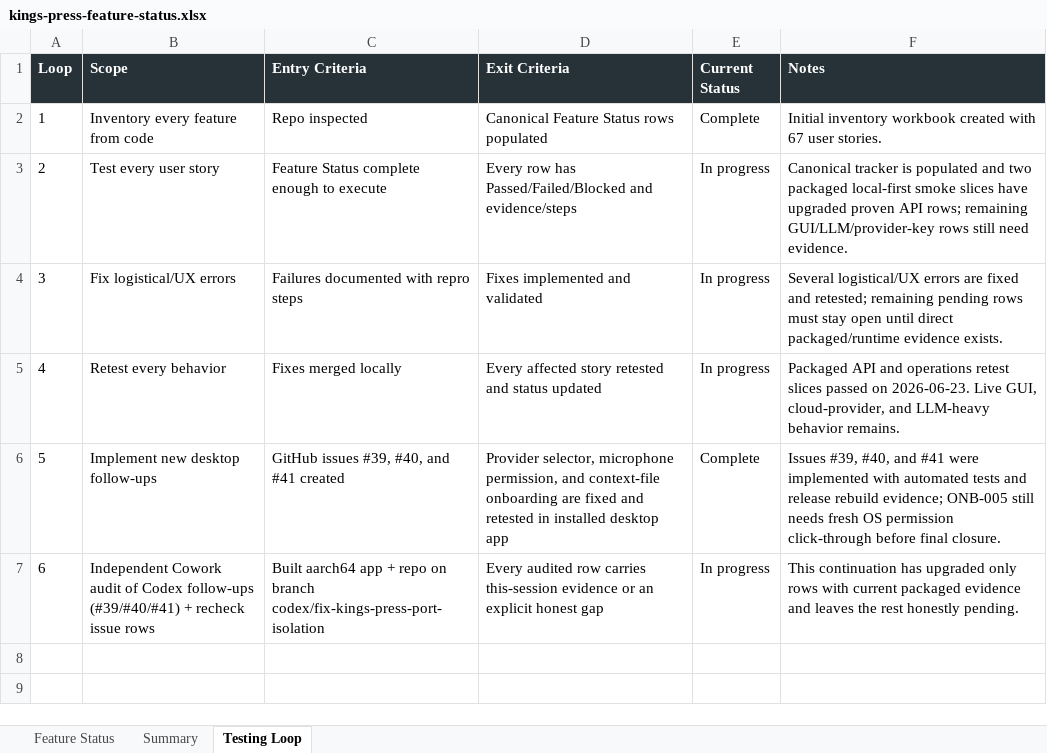
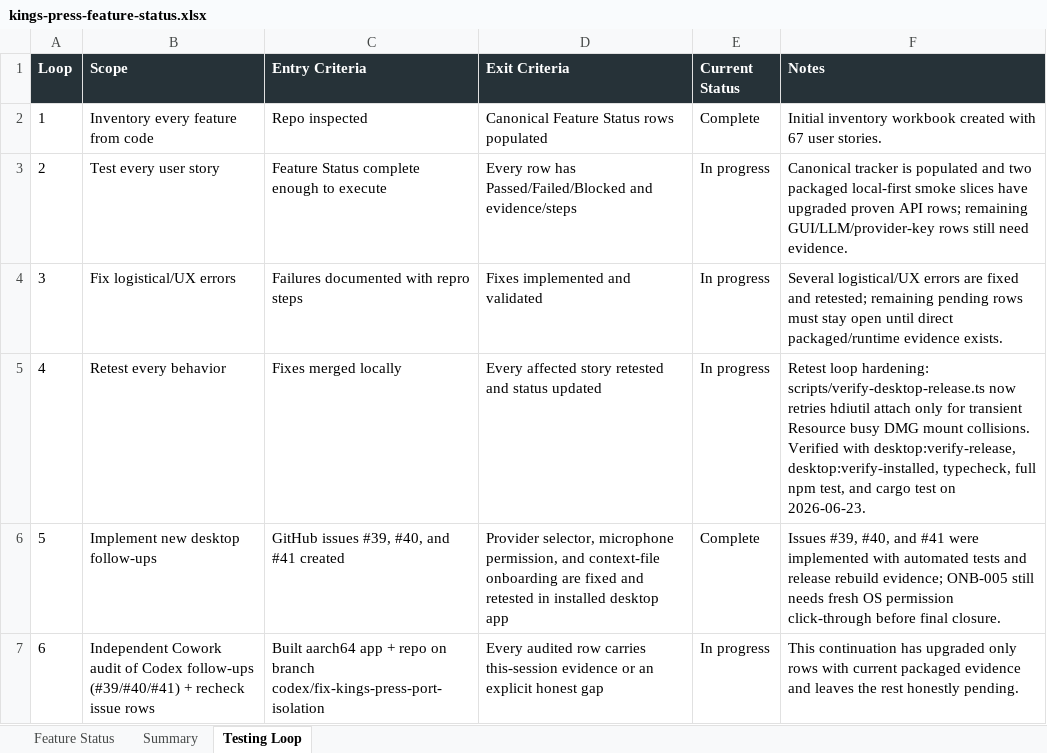
Before and after one commit to Transformation-Agency/pillar-press, an Excel workbook: docs/kings-press-feature-status.xlsx, sheet Testing Loop, drawn as a sheet; values as stored, in another font and other column widths than the file's, no borders; the diff names each change by its address in the sheet, - before the commit and + after, or states it on an @@ line.

Commit message:
Stabilize DMG release verifier mount

```diff
--- a/docs/kings-press-feature-status.xlsx (sheet Testing Loop)
+++ b/docs/kings-press-feature-status.xlsx (sheet Testing Loop)
-F5 (Notes): Packaged API and operations retest slices passed on 2026-06-23. Live GUI, cloud-provider, and LLM-heavy behavior remains.
+F5 (Notes): Retest loop hardening: scripts/verify-desktop-release.ts now retries hdiutil attach only for transient Resource busy DMG mount collisions. Verified with desktop:verify-release, desktop:verify-installed, typecheck, full npm test, and cargo test on 2026-06-23.
```
Also changed, not shown: sheet Summary, 1 other file.
